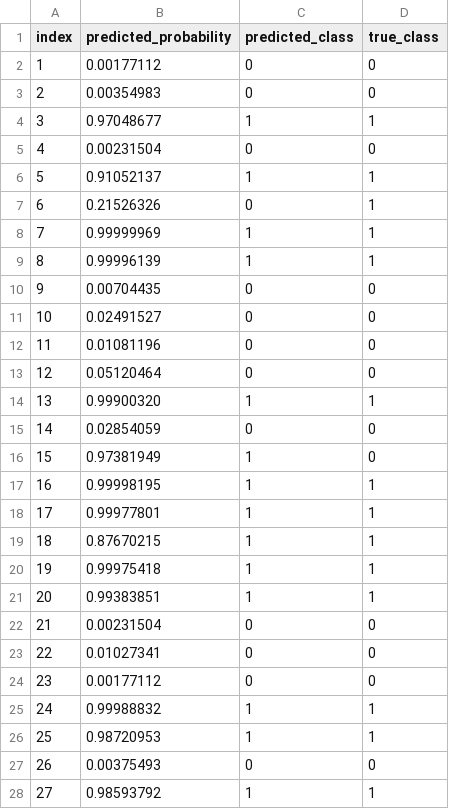
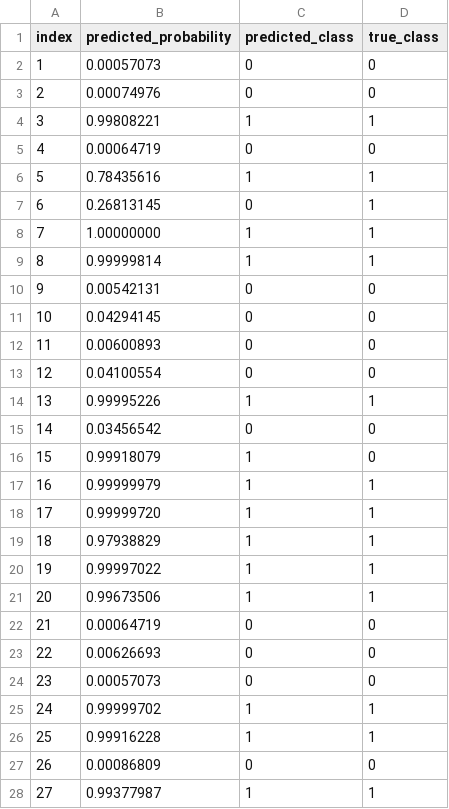
Before and after one commit to D4NSER/DIPagrindai, a CSV file: lab2/results/final_best_model/test_predictions.csv, drawn as a sheet; only a part is shown; the diff covers the shown part only.

```diff
--- a/lab2/results/final_best_model/test_predictions.csv
+++ b/lab2/results/final_best_model/test_predictions.csv
@@ -1,28 +1,28 @@
 index,predicted_probability,predicted_class,true_class
-1,0.00177112,0,0
-2,0.00354983,0,0
-3,0.97048677,1,1
-4,0.00231504,0,0
-5,0.91052137,1,1
-6,0.21526326,0,1
-7,0.99999969,1,1
-8,0.99996139,1,1
-9,0.00704435,0,0
-10,0.02491527,0,0
-11,0.01081196,0,0
-12,0.05120464,0,0
-13,0.99900320,1,1
-14,0.02854059,0,0
-15,0.97381949,1,0
-16,0.99998195,1,1
-17,0.99977801,1,1
-18,0.87670215,1,1
-19,0.99975418,1,1
-20,0.99383851,1,1
-21,0.00231504,0,0
-22,0.01027341,0,0
-23,0.00177112,0,0
-24,0.99988832,1,1
-25,0.98720953,1,1
-26,0.00375493,0,0
-27,0.98593792,1,1
+1,0.00057073,0,0
+2,0.00074976,0,0
+3,0.99808221,1,1
+4,0.00064719,0,0
+5,0.78435616,1,1
+6,0.26813145,0,1
+7,1.00000000,1,1
+8,0.99999814,1,1
+9,0.00542131,0,0
+10,0.04294145,0,0
+11,0.00600893,0,0
+12,0.04100554,0,0
+13,0.99995226,1,1
+14,0.03456542,0,0
+15,0.99918079,1,0
+16,0.99999979,1,1
+17,0.99999720,1,1
+18,0.97938829,1,1
+19,0.99997022,1,1
+20,0.99673506,1,1
+21,0.00064719,0,0
+22,0.00626693,0,0
+23,0.00057073,0,0
+24,0.99999702,1,1
+25,0.99916228,1,1
+26,0.00086809,0,0
+27,0.99377987,1,1
```
Also changed, not shown: 43 edited cells elsewhere in this file, lab2/results/final_best_model/epoch_metrics.csv, lab2/results/task2/batch/epoch_metrics.csv, 20 other files.
